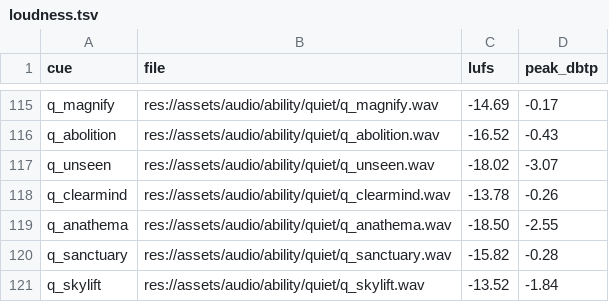
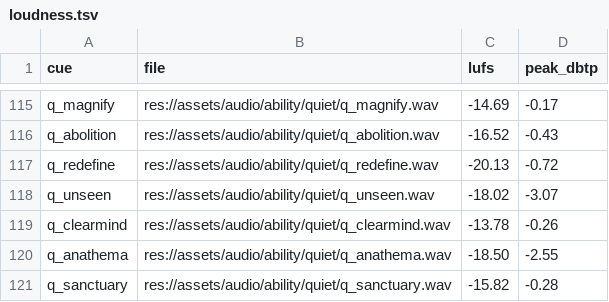
Before and after one commit to audoraemon/vfxProve, a TSV file: tools/audio/loudness.tsv, drawn as a sheet; only a part is shown, gaps mark what is left out; the shorter side is filled out with more unchanged rows; the diff names each change by its address in the sheet, - before the commit and + after, or states it on an @@ line.

```diff
--- a/tools/audio/loudness.tsv
+++ b/tools/audio/loudness.tsv
+row 117: q_redefine | res://assets/audio/ability/quiet/q_redefine.wav | -20.13 | -0.72
```
Also changed, not shown: 26 other files.
